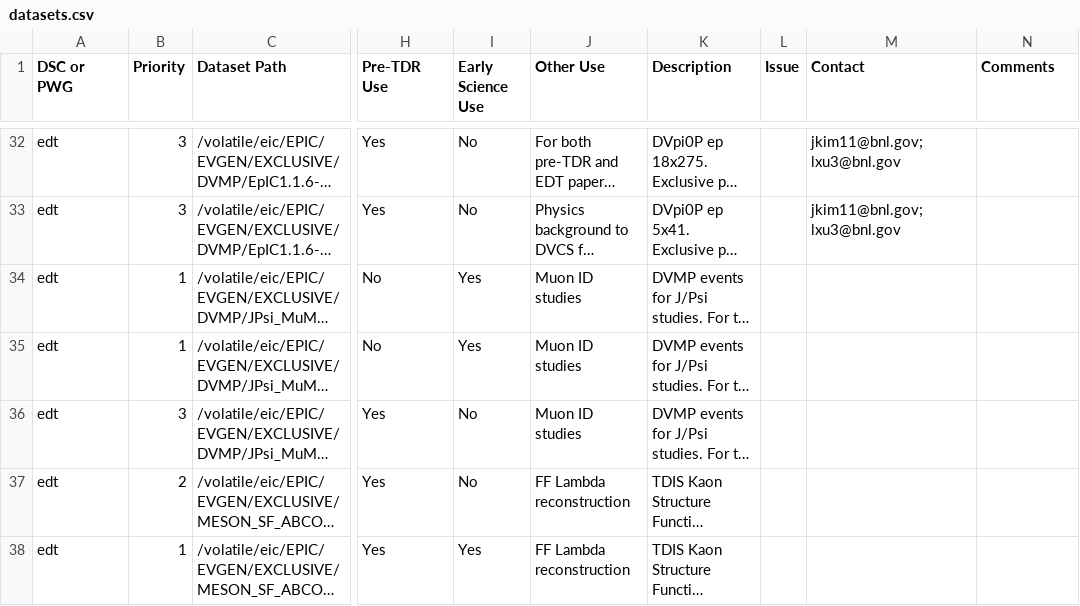
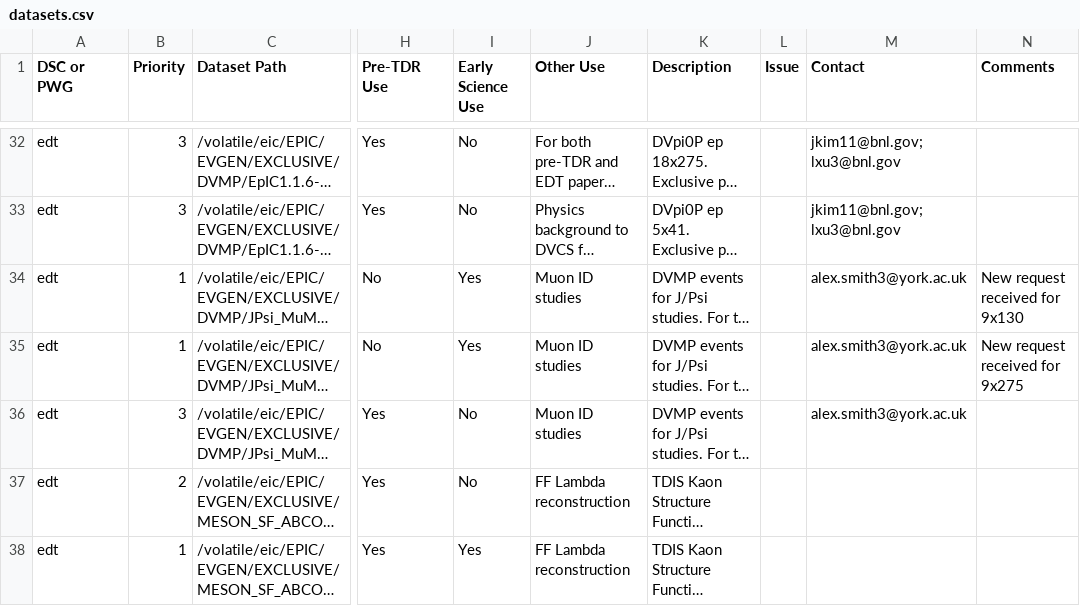
Before and after one commit to eic/epic-prod, a CSV file: docs/_data/datasets.csv, drawn as a sheet; only a part is shown, gaps mark what is left out; long unchanged cells end in …; the diff names each change by its address in the sheet, - before the commit and + after, or states it on an @@ line.

Commit message:
Add Alex Smith as contact for JPsi_MuMu DVMP rows
Rows 33-35 (lAger3.6.1 JPsi_MuMu_ABCONV at 10x130, 10x250, 18x275).
Comments note new requests received: 9x130 on the 10x130 row,
9x275 on the 10x250 row.

```diff
--- a/docs/_data/datasets.csv
+++ b/docs/_data/datasets.csv
-M34:M36 (Contact): (empty)
+M34:M36 (Contact): alex.smith3@york.ac.uk
-N34 (Comments): (empty)
+N34 (Comments): New request received for 9x130
-N35 (Comments): (empty)
+N35 (Comments): New request received for 9x275
```
